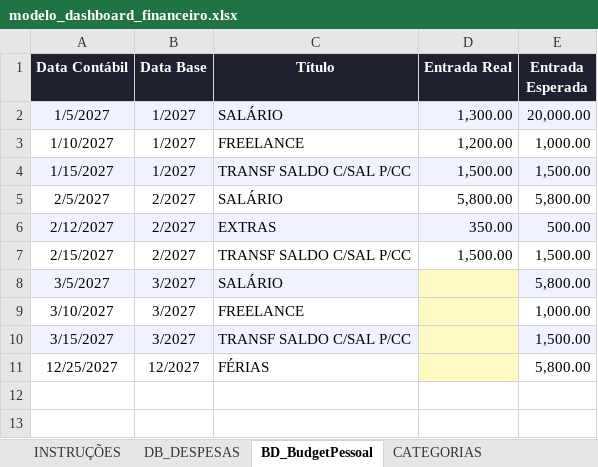
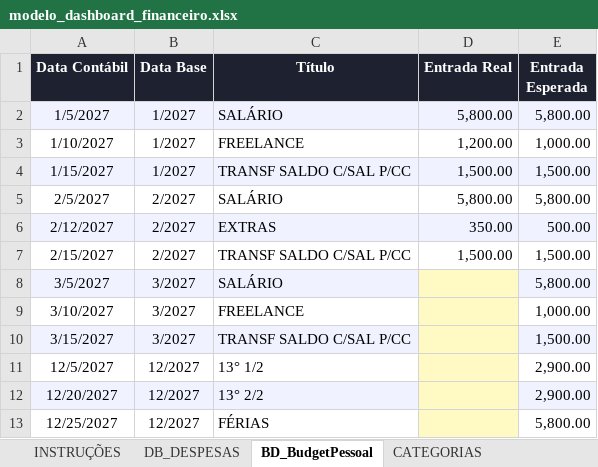
Before and after one commit to coelhp/analise-financeira, an Excel workbook: modelo_dashboard_financeiro.xlsx, sheet BD_BudgetPessoal, drawn as a sheet; values as stored, in another font and other column widths than the file's, no borders; the diff names each change by its address in the sheet, - before the commit and + after, or states it on an @@ line.

Commit message:
Add files via upload

```diff
--- a/modelo_dashboard_financeiro.xlsx (sheet BD_BudgetPessoal)
+++ b/modelo_dashboard_financeiro.xlsx (sheet BD_BudgetPessoal)
-D2 (Entrada Real): 1,300.00
+D2 (Entrada Real): 5,800.00
-E2 (Entrada Esperada): 20,000.00
+E2 (Entrada Esperada): 5,800.00
+row 11: 12/5/2027 | 12/2027 | 13° 1/2 |  | 2,900.00
+row 12: 12/20/2027 | 12/2027 | 13° 2/2 |  | 2,900.00
```
Also changed, not shown: sheet CATEGORIAS, sheet INSTRUÇÕES.
